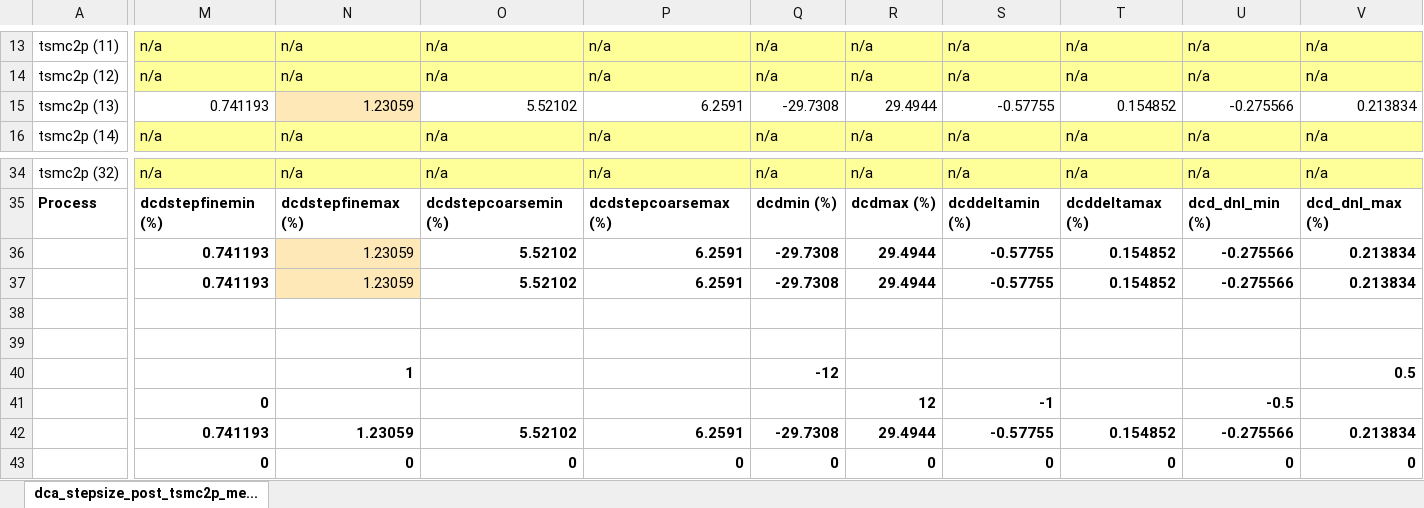
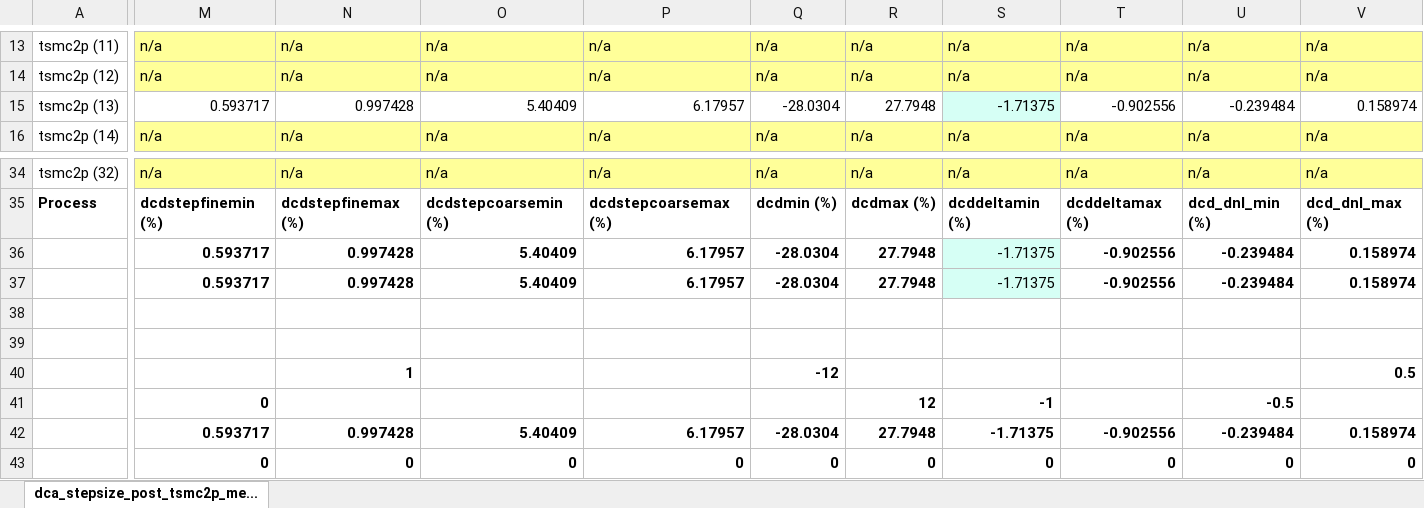
Before and after one commit to tien2032002/excel, an Excel workbook: dca_stepsize_post_tsmc2p_meas.xlsx, sheet dca_stepsize_post_tsmc2p_me..., drawn as a sheet; only a part is shown, gaps mark what is left out; values as stored, in another font and other column widths than the file's, no borders; removed rows and columns are numbered as before the commit, all else as after; rows hold the shown columns only; the diff covers the shown part only; the diff names each change by its address in the sheet, - before the commit and + after, or states it on an @@ line.

Commit message:
''

```diff
--- a/dca_stepsize_post_tsmc2p_meas.xlsx (sheet dca_stepsize_post_tsmc2p_me...)
+++ b/dca_stepsize_post_tsmc2p_meas.xlsx (sheet dca_stepsize_post_tsmc2p_me...)
-M15: 0.741193
+M15: 0.593717
-N15: 1.23059
+N15: 0.997428
-N15 fill: #FFE8B8
+N15 fill: none
-O15: 5.52102
+O15: 5.40409
-P15: 6.2591
+P15: 6.17957
-Q15: -29.7308
+Q15: -28.0304
-R15: 29.4944
+R15: 27.7948
-S15: -0.57755
+S15: -1.71375
-S15 fill: none
+S15 fill: #D6FFF5
-T15: 0.154852
+T15: -0.902556
-U15: -0.275566
+U15: -0.239484
-V15: 0.213834
+V15: 0.158974
-row 36:  | 0.741193 | 1.23059 | 5.52102 | 6.2591 | -29.7308 | 29.4944 | -0.57755 | 0.154852 | -0.275566 | 0.213834
-row 37:  | 0.741193 | 1.23059 | 5.52102 | 6.2591 | -29.7308 | 29.4944 | -0.57755 | 0.154852 | -0.275566 | 0.213834
+row 36:  | 0.593717 | 0.997428 | 5.40409 | 6.17957 | -28.0304 | 27.7948 | -1.71375 | -0.902556 | -0.239484 | 0.158974
+row 37:  | 0.593717 | 0.997428 | 5.40409 | 6.17957 | -28.0304 | 27.7948 | -1.71375 | -0.902556 | -0.239484 | 0.158974
-row 42:  | 0.741193 | 1.23059 | 5.52102 | 6.2591 | -29.7308 | 29.4944 | -0.57755 | 0.154852 | -0.275566 | 0.213834
+row 42:  | 0.593717 | 0.997428 | 5.40409 | 6.17957 | -28.0304 | 27.7948 | -1.71375 | -0.902556 | -0.239484 | 0.158974
```
Also changed, not shown: 72 edited cells elsewhere in this sheet.
